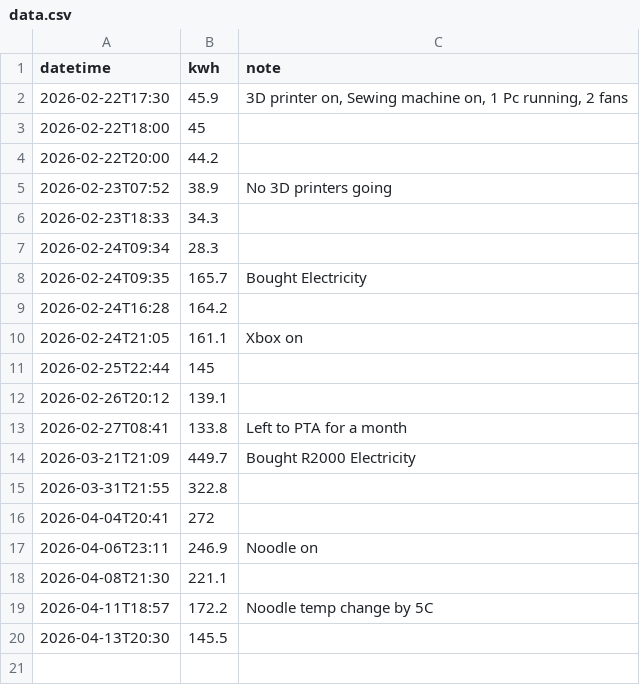
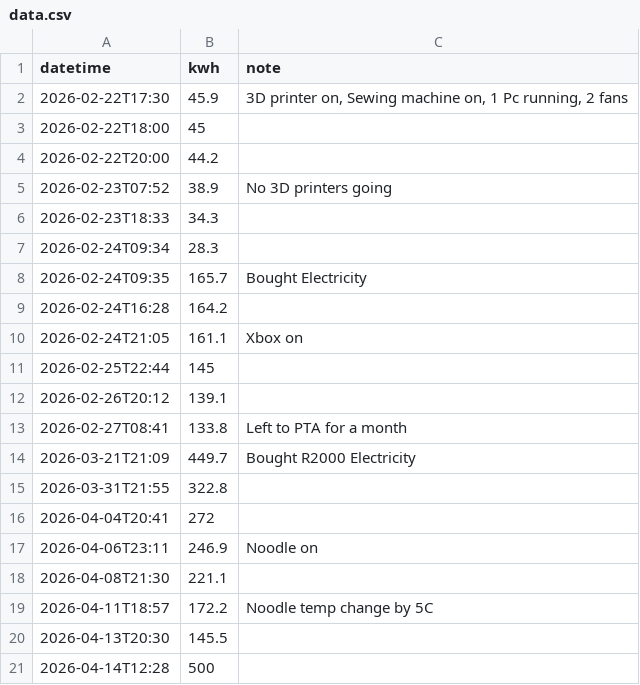
Before and after one commit to ChrisTheFish96/Electricity_Tracker, a CSV file: data.csv, drawn as a sheet.

Commit message:
Update electricity data - 2026-04-14

```diff
--- a/data.csv
+++ b/data.csv
@@ -20 +20,2 @@ datetime,kwh,note
 2026-04-13T20:30,145.5,
+2026-04-14T12:28,500,
```
